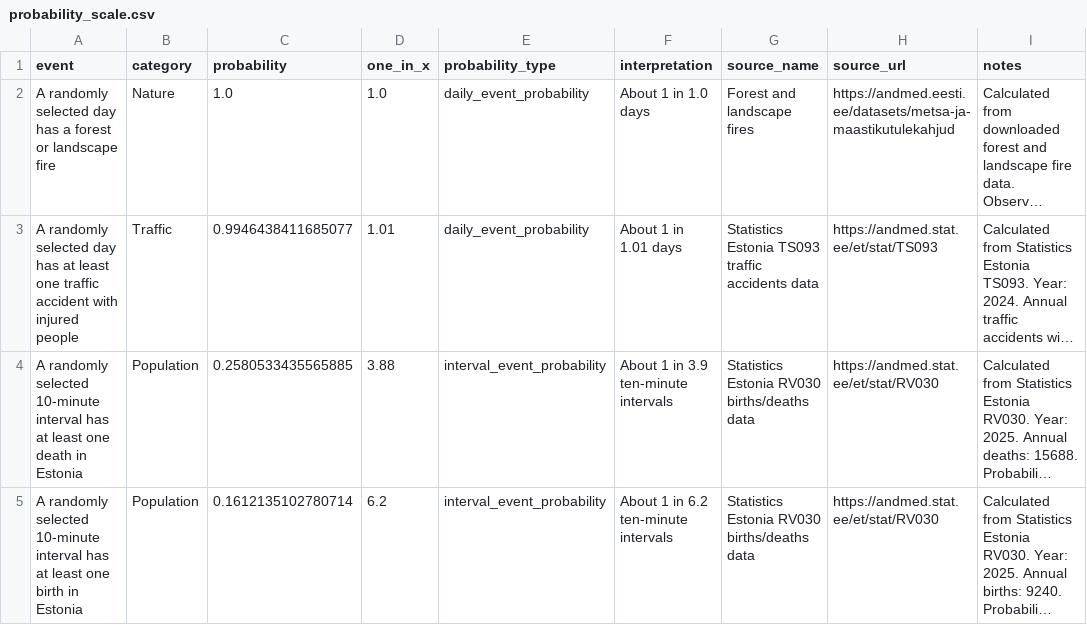
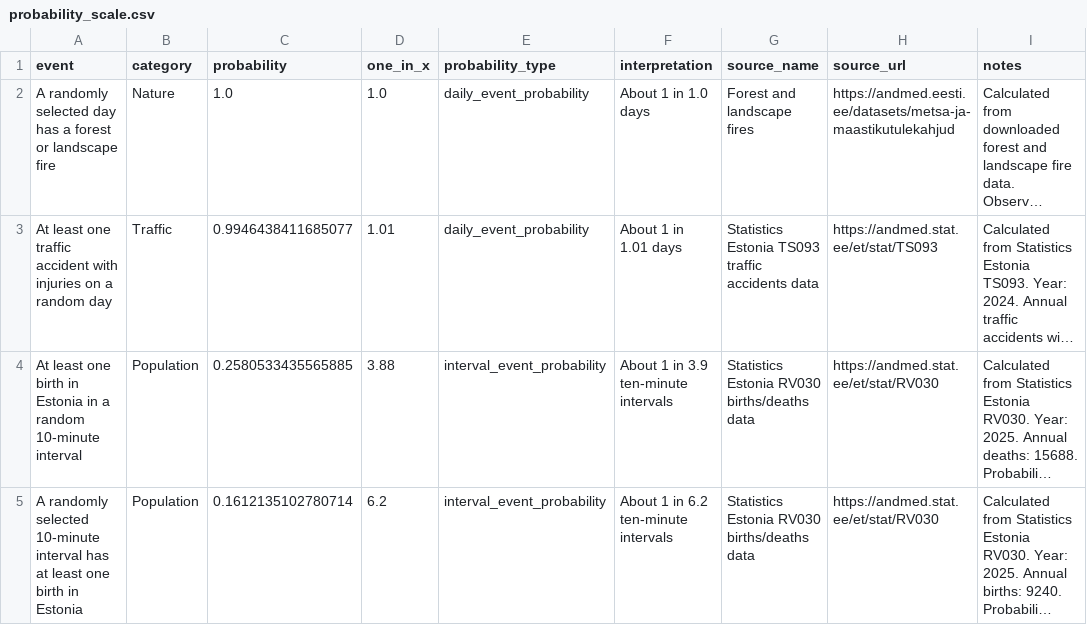
Before and after one commit to gloofys/RMK2026, a CSV file: data/processed/probability_scale.csv, drawn as a sheet; long unchanged cells end in …; the diff names each change by its address in the sheet, - before the commit and + after, or states it on an @@ line.

Commit message:
improve probability plot readability

```diff
--- a/data/processed/probability_scale.csv
+++ b/data/processed/probability_scale.csv
-A3 (event): A randomly selected day has at least one traffic accident with injured people
+A3 (event): At least one traffic accident with injuries on a random day
-A4 (event): A randomly selected 10-minute interval has at least one death in Estonia
+A4 (event): At least one birth in Estonia in a random 10-minute interval
```
Also changed, not shown: 3 other files.
